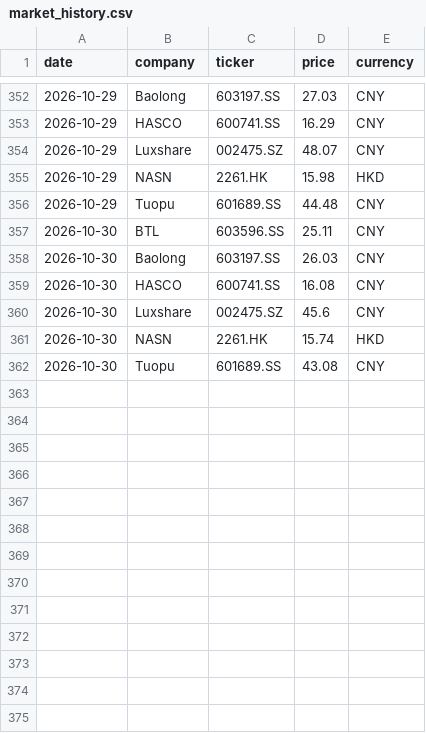
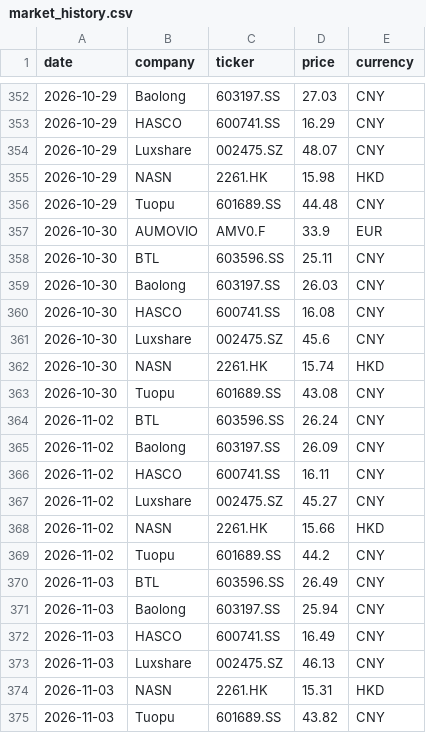
Before and after one commit to Z0228987/Competitor-Analysis, a CSV file: data/market_history.csv, drawn as a sheet; only a part is shown, gaps mark what is left out; the diff names each change by its address in the sheet, - before the commit and + after, or states it on an @@ line.

```diff
--- a/data/market_history.csv
+++ b/data/market_history.csv
+row 357: 2026-10-30 | AUMOVIO | AMV0.F | 33.9 | EUR
+row 364: 2026-11-02 | BTL | 603596.SS | 26.24 | CNY
+row 365: 2026-11-02 | Baolong | 603197.SS | 26.09 | CNY
+row 366: 2026-11-02 | HASCO | 600741.SS | 16.11 | CNY
+row 367: 2026-11-02 | Luxshare | 002475.SZ | 45.27 | CNY
+row 368: 2026-11-02 | NASN | 2261.HK | 15.66 | HKD
+row 369: 2026-11-02 | Tuopu | 601689.SS | 44.2 | CNY
+row 370: 2026-11-03 | BTL | 603596.SS | 26.49 | CNY
+row 371: 2026-11-03 | Baolong | 603197.SS | 25.94 | CNY
+row 372: 2026-11-03 | HASCO | 600741.SS | 16.49 | CNY
+row 373: 2026-11-03 | Luxshare | 002475.SZ | 46.13 | CNY
+row 374: 2026-11-03 | NASN | 2261.HK | 15.31 | HKD
+row 375: 2026-11-03 | Tuopu | 601689.SS | 43.82 | CNY
```
Also changed, not shown: data/market_data_verified.csv.
